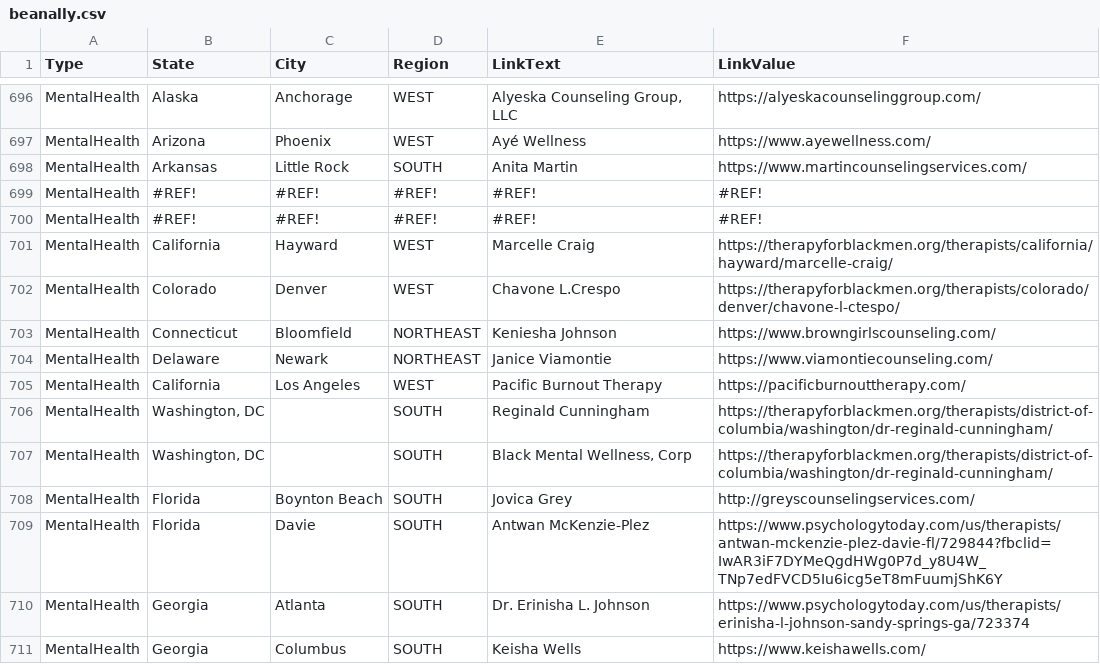
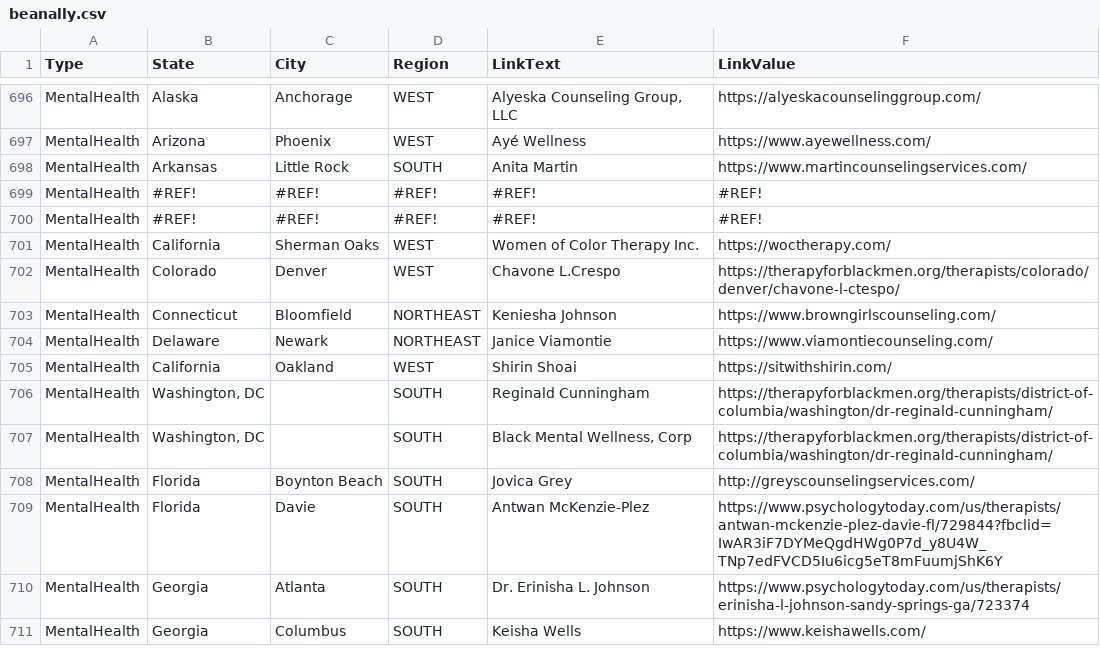
Before and after one commit to duallain/beanally, a CSV file: beanally.csv, drawn as a sheet; only a part is shown, gaps mark what is left out.

```diff
--- a/beanally.csv
+++ b/beanally.csv
@@ -702,3 +702,3 @@ MentalHealth,#REF!,#REF!,#REF!,#REF!,#REF!
 MentalHealth,#REF!,#REF!,#REF!,#REF!,#REF!
-MentalHealth,California,Hayward,WEST ,Marcelle Craig,https://therapyforblackmen.org/therapists/california/hayward/marcelle-craig/
+MentalHealth,California,Sherman Oaks,WEST,Women of Color Therapy Inc.,https://woctherapy.com/
 MentalHealth,Colorado,Denver,WEST ,Chavone L.Crespo,https://therapyforblackmen.org/therapists/colorado/denver/chavone-l-ctespo/
@@ -706,3 +706,3 @@ MentalHealth,Connecticut,Bloomfield ,NORTHEAST,Keniesha Johnson,https://www.brow
 MentalHealth,Delaware,Newark ,NORTHEAST,Janice Viamontie,https://www.viamontiecounseling.com/
-MentalHealth,California ,Los Angeles,WEST,Pacific Burnout Therapy,https://pacificburnouttherapy.com/
+MentalHealth,California,Oakland,WEST ,Shirin Shoai,https://sitwithshirin.com/
 MentalHealth,"Washington, DC",,SOUTH,Reginald Cunningham,https://therapyforblackmen.org/therapists/district-of-columbia/washington/dr-reginald-cunningham/
```
